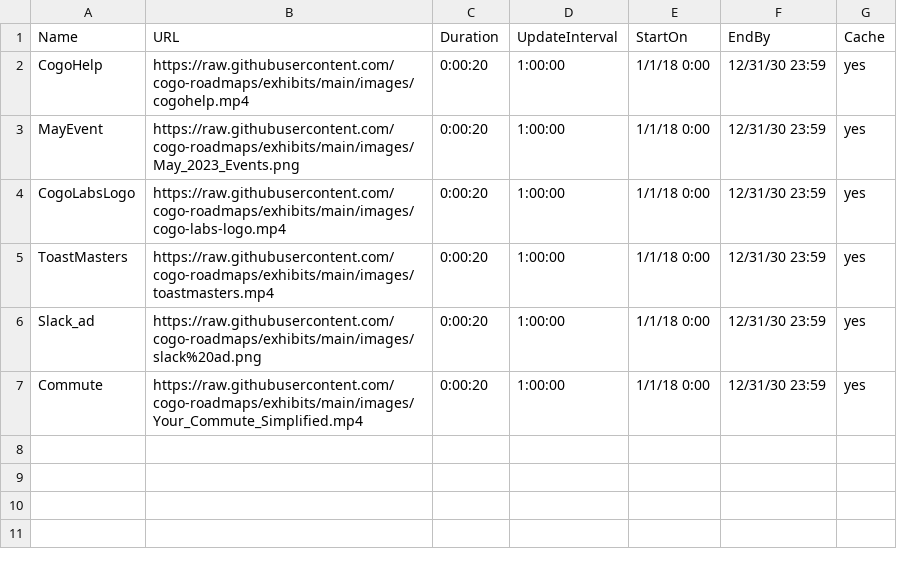
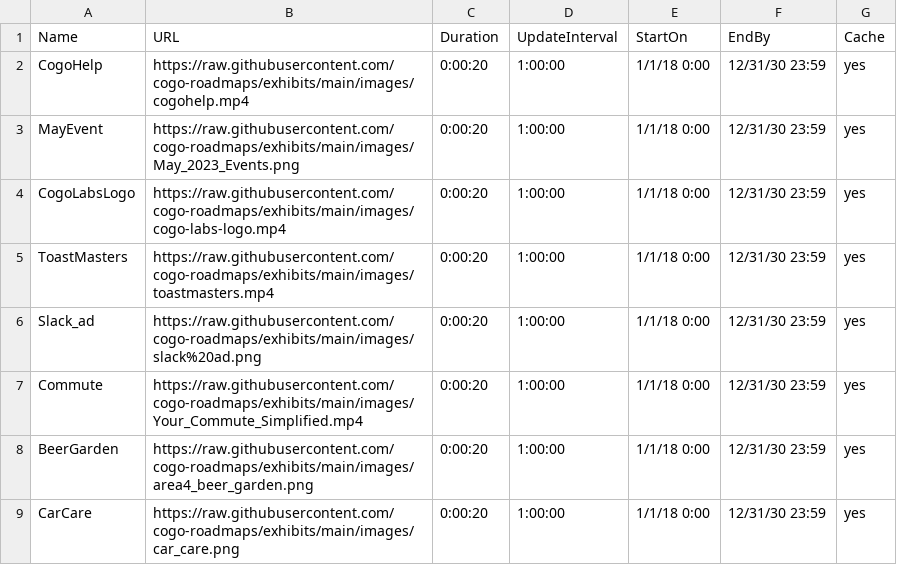
Before and after one commit to cogo-roadmaps/exhibits, a CSV file: csv/commonTV.csv, drawn as a sheet.

Commit message:
Update commonTV.csv

```diff
--- a/csv/commonTV.csv
+++ b/csv/commonTV.csv
@@ -7 +7,3 @@ Slack_ad,https://raw.githubusercontent.com/cogo-roadmaps/exhibits/main/images/sl
 Commute,https://raw.githubusercontent.com/cogo-roadmaps/exhibits/main/images/Your_Commute_Simplified.mp4,0:00:20,1:00:00,1/1/18 0:00,12/31/30 23:59,yes
+BeerGarden,https://raw.githubusercontent.com/cogo-roadmaps/exhibits/main/images/area4_beer_garden.png,0:00:20,1:00:00,1/1/18 0:00,12/31/30 23:59,yes
+CarCare,https://raw.githubusercontent.com/cogo-roadmaps/exhibits/main/images/car_care.png,0:00:20,1:00:00,1/1/18 0:00,12/31/30 23:59,yes
```
